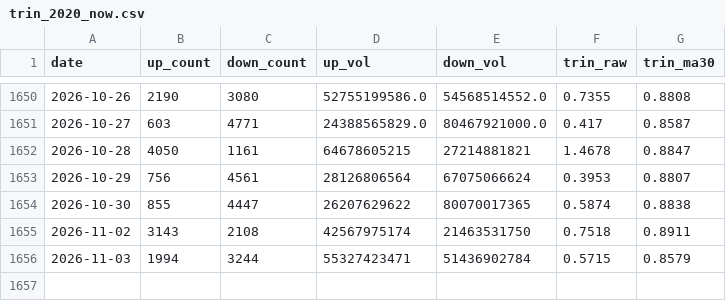
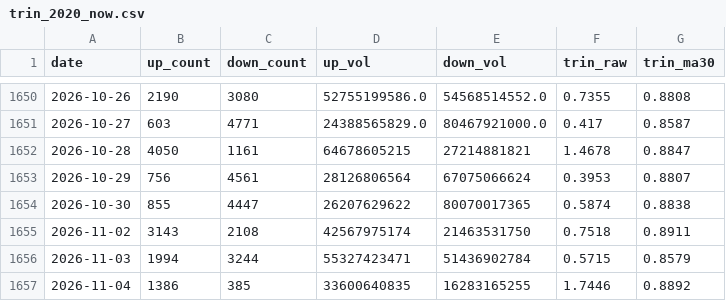
Before and after one commit to 17601732/open-stock-data, a CSV file: trin_2020_now.csv, drawn as a sheet; only a part is shown, gaps mark what is left out.

```diff
--- a/trin_2020_now.csv
+++ b/trin_2020_now.csv
@@ -1656 +1656,2 @@ date,up_count,down_count,up_vol,down_vol,trin_raw,trin_ma30
 2026-11-03,1994,3244,55327423471,51436902784,0.5715,0.8579
+2026-11-04,1386,385,33600640835,16283165255,1.7446,0.8892
```
Also changed, not shown: 3 other files.
